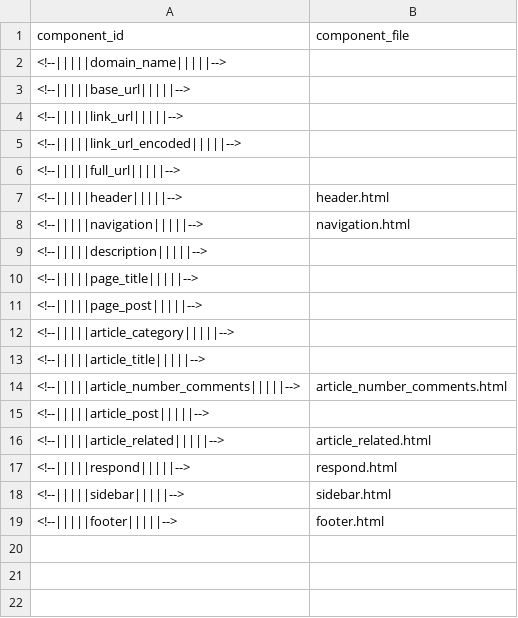
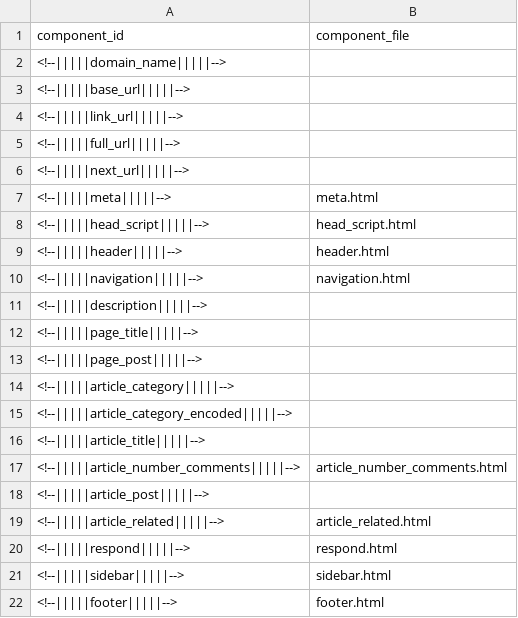
Before and after one commit to zhmgczh/WebsiteGenerator, a CSV file: component.csv, drawn as a sheet; removed rows and columns are numbered as before the commit, all else as after; the diff names each change by its address in the sheet, - before the commit and + after, or states it on an @@ line.

```diff
--- a/component.csv
+++ b/component.csv
-row 5: <!--|||||link_url_encoded|||||-->
+row 6: <!--|||||next_url|||||-->
+row 7: <!--|||||meta|||||--> | meta.html
+row 8: <!--|||||head_script|||||--> | head_script.html
+row 15: <!--|||||article_category_encoded|||||-->
```
Also changed, not shown: 18 other files.
